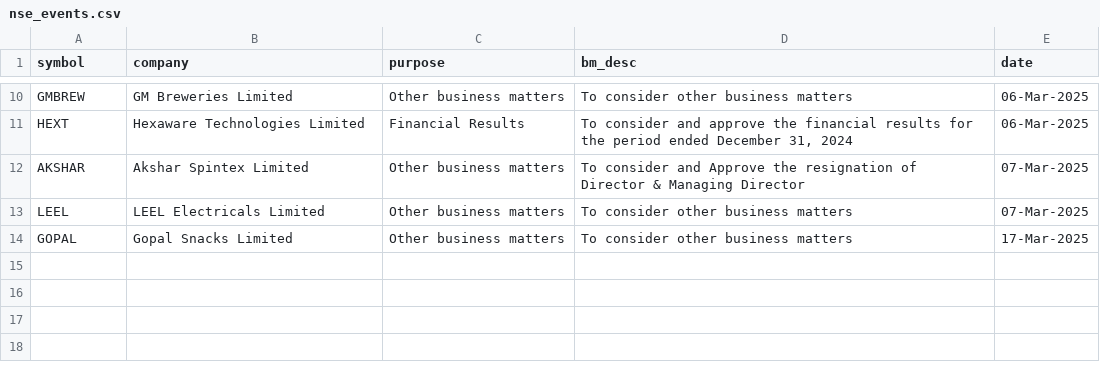
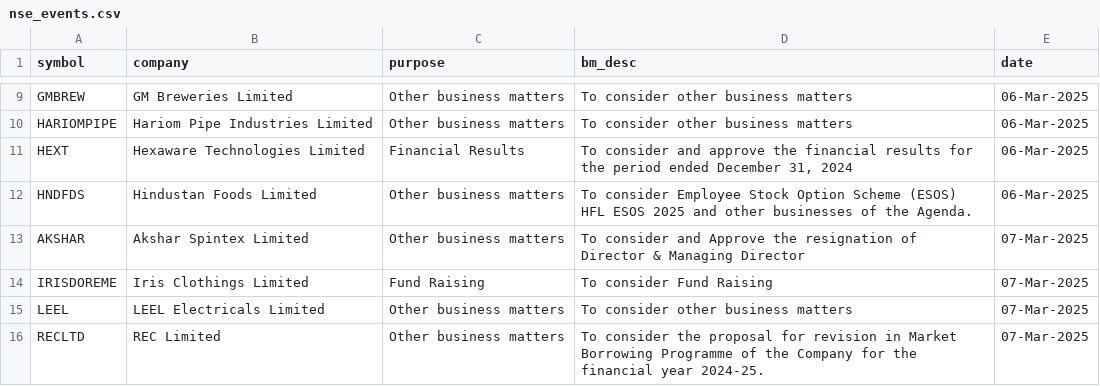
Before and after one commit to tsrajpurohit/event, a CSV file: nse_events.csv, drawn as a sheet; only a part is shown, gaps mark what is left out; the shorter side is filled out with more unchanged rows; the diff covers the shown part only; the diff names each change by its address in the sheet, - before the commit and + after, or states it on an @@ line.

```diff
--- a/nse_events.csv
+++ b/nse_events.csv
+row 10: HARIOMPIPE | Hariom Pipe Industries Limited | Other business matters | To consider other business matters | 06-Mar-2025
+row 12: HNDFDS | Hindustan Foods Limited | Other business matters | To consider Employee Stock Option Scheme (ESOS) HFL ESOS 2025 and other businesses of the Agenda. | 06-Mar-2025
+row 14: IRISDOREME | Iris Clothings Limited | Fund Raising | To consider Fund Raising | 07-Mar-2025
+row 16: RECLTD | REC Limited | Other business matters | To consider the proposal for revision in Market Borrowing Programme of the Company for the financial year 2024-25. | 07-Mar-2025
```
Also changed, not shown: 8 added rows and 4 removed rows elsewhere in this file, bulk_deals.csv.
